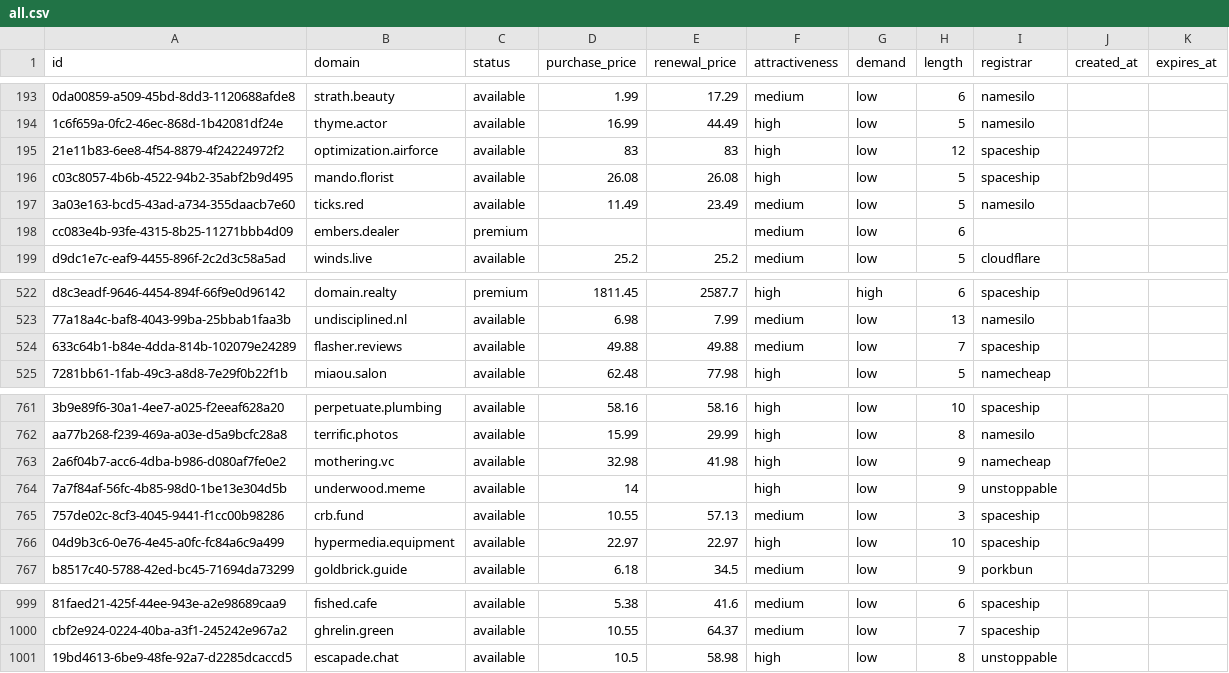
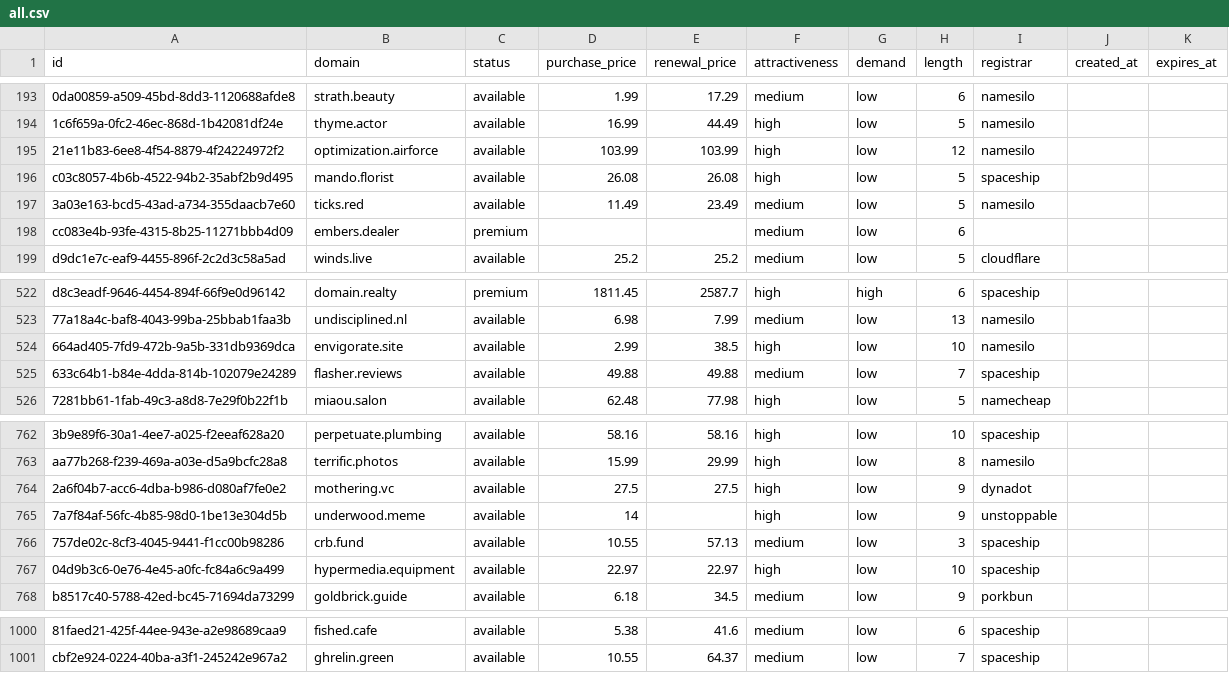
Before and after one commit to UniqueDomains/oneword-domains, a CSV file: all.csv, drawn as a sheet; only a part is shown, gaps mark what is left out; removed rows and columns are numbered as before the commit, all else as after; the diff names each change by its address in the sheet, - before the commit and + after, or states it on an @@ line.

Commit message:
Domains update

```diff
--- a/all.csv
+++ b/all.csv
-D195 (purchase_price): 83
+D195 (purchase_price): 103.99
-E195 (renewal_price): 83
+E195 (renewal_price): 103.99
-I195 (registrar): spaceship
+I195 (registrar): namesilo
+row 524: 664ad405-7fd9-472b-9a5b-331db9369dca | envigorate.site | available | 2.99 | 38.5 | high | low | 10 | namesilo
-D764 (purchase_price): 32.98
+D764 (purchase_price): 27.5
-E764 (renewal_price): 41.98
+E764 (renewal_price): 27.5
-I764 (registrar): namecheap
+I764 (registrar): dynadot
-row 1001: 19bd4613-6be9-48fe-92a7-d2285dcaccd5 | escapade.chat | available | 10.5 | 58.98 | high | low | 8 | unstoppable
```
Also changed, not shown: 4 other files.
